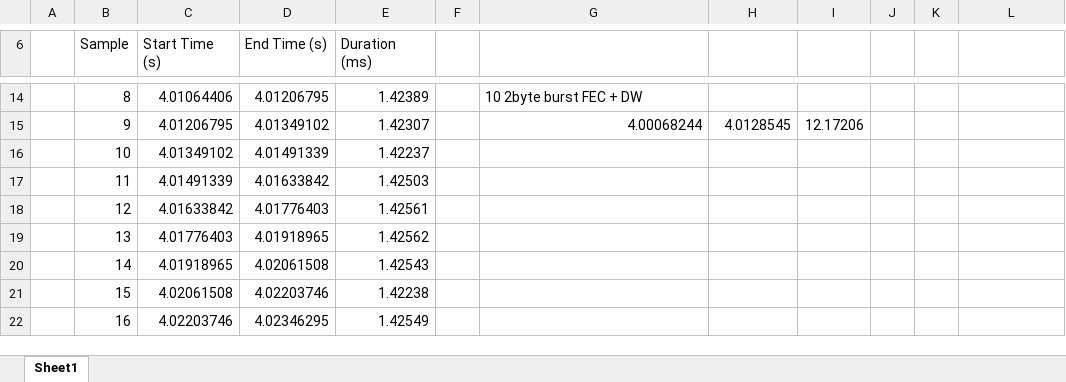
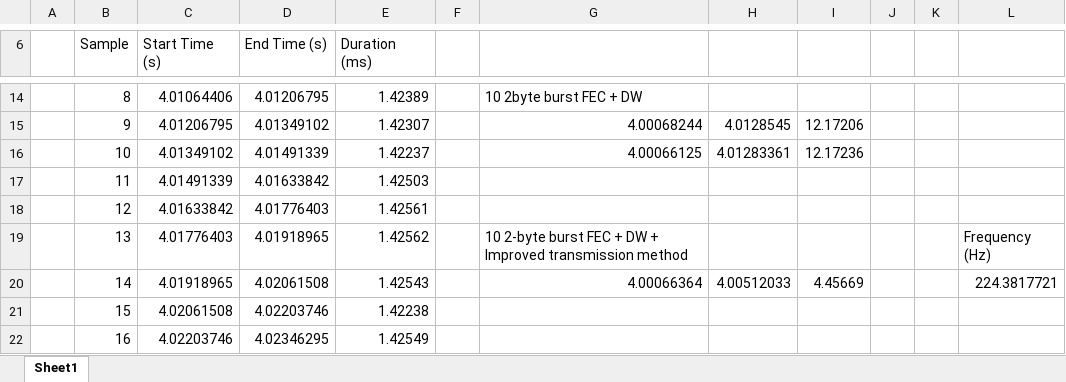
Before and after one commit to kcadieux/microp, an Excel workbook: WirelessTimingData.xlsx, sheet Sheet1, drawn as a sheet; only a part is shown, gaps mark what is left out; values as stored, in another font and other column widths than the file's, no borders; the diff names each change by its address in the sheet, - before the commit and + after, or states it on an @@ line.

Commit message:
Improved WLESS_SendPacketBurst's transmission time to nearly 3 times faster.

```diff
--- a/WirelessTimingData.xlsx (sheet Sheet1)
+++ b/WirelessTimingData.xlsx (sheet Sheet1)
-G16: (empty)
+G16: 4.00066125
-H16: (empty)
+H16: 4.01283361
-I16: (empty)
+I16: 12.17236
-G19: (empty)
+G19: 10 2-byte burst FEC + DW + Improved transmission method
-L19: (empty)
+L19: Frequency (Hz)
-G20: (empty)
+G20: 4.00066364
-H20: (empty)
+H20: 4.00512033
-I20: (empty)
+I20: 4.45669
-L20: (empty)
+L20: 224.3817721
```
Also changed, not shown: 40 other files.
